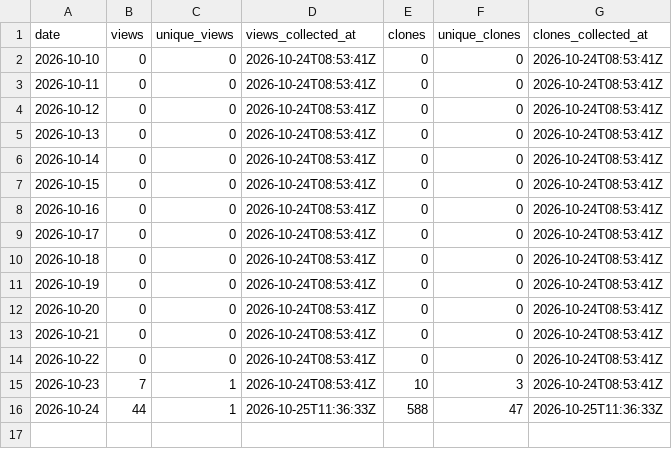
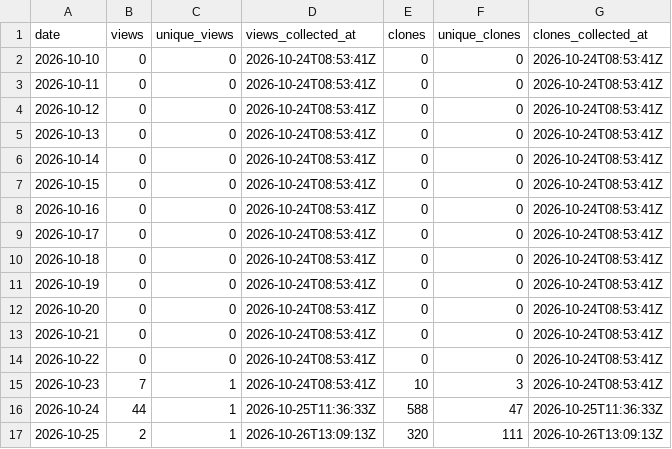
Before and after one commit to danielep71/K-SFTs, a CSV file: data/daily.csv, drawn as a sheet; the diff names each change by its address in the sheet, - before the commit and + after, or states it on an @@ line.

```diff
--- a/data/daily.csv
+++ b/data/daily.csv
+row 17: 2026-10-25 | 2 | 1 | 2026-10-26T13:09:13Z | 320 | 111 | 2026-10-26T13:09:13Z
```
Also changed, not shown: data/paths.csv, data/snapshots.csv, 1 other file.
